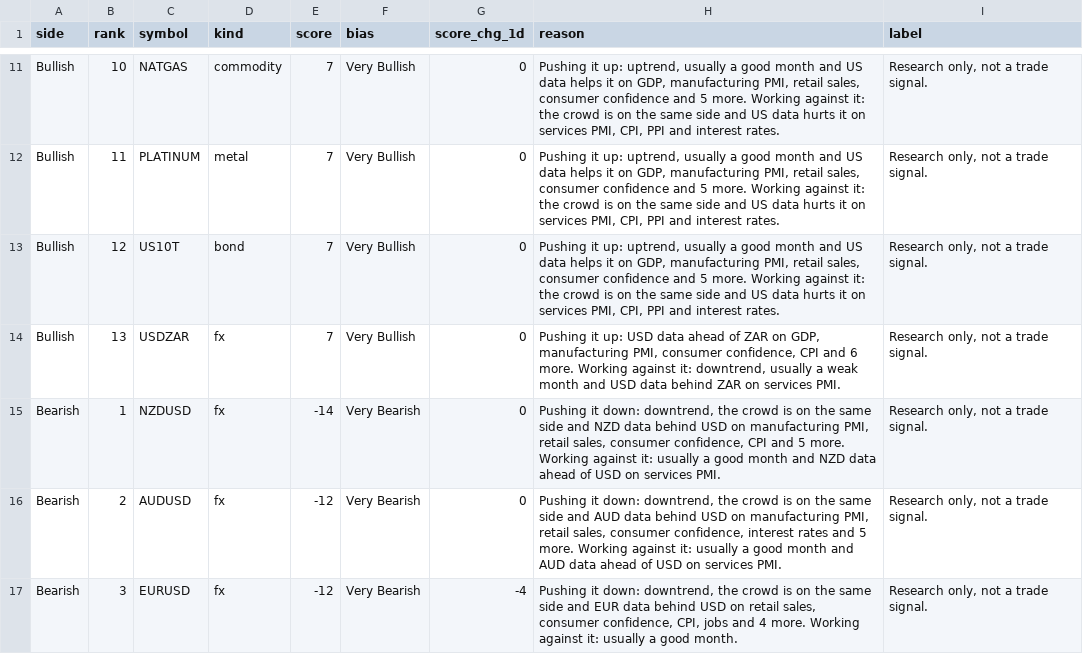
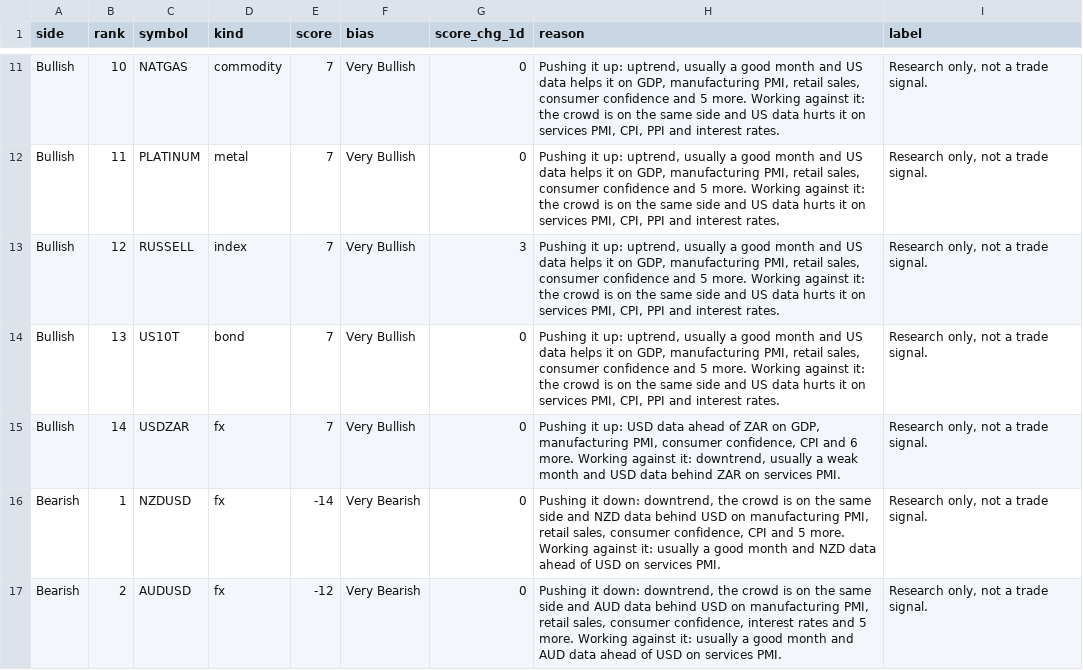
Before and after one commit to PatelNicknp/nicks-edge-dashboard, a CSV file: output/trade_ideas.csv, drawn as a sheet; only a part is shown, gaps mark what is left out; the shorter side is filled out with more unchanged rows.

Commit message:
Update data 2026-11-10T21:29Z

```diff
--- a/output/trade_ideas.csv
+++ b/output/trade_ideas.csv
@@ -12,4 +12,5 @@ Bullish,10,NATGAS,commodity,7,Very Bullish,0,"Pushing it up: uptrend, usually a
 Bullish,11,PLATINUM,metal,7,Very Bullish,0,"Pushing it up: uptrend, usually a good month and US data helps it on GDP, manufacturing PMI, retail sales, consumer confidence and 5 more. Working against it: the crowd is on the same side and US data hurts it on services PMI, CPI, PPI and interest rates.","Research only, not a trade signal."
-Bullish,12,US10T,bond,7,Very Bullish,0,"Pushing it up: uptrend, usually a good month and US data helps it on GDP, manufacturing PMI, retail sales, consumer confidence and 5 more. Working against it: the crowd is on the same side and US data hurts it on services PMI, CPI, PPI and interest rates.","Research only, not a trade signal."
-Bullish,13,USDZAR,fx,7,Very Bullish,0,"Pushing it up: USD data ahead of ZAR on GDP, manufacturing PMI, consumer confidence, CPI and 6 more. Working against it: downtrend, usually a weak month and USD data behind ZAR on services PMI.","Research only, not a trade signal."
+Bullish,12,RUSSELL,index,7,Very Bullish,3,"Pushing it up: uptrend, usually a good month and US data helps it on GDP, manufacturing PMI, retail sales, consumer confidence and 5 more. Working against it: the crowd is on the same side and US data hurts it on services PMI, CPI, PPI and interest rates.","Research only, not a trade signal."
+Bullish,13,US10T,bond,7,Very Bullish,0,"Pushing it up: uptrend, usually a good month and US data helps it on GDP, manufacturing PMI, retail sales, consumer confidence and 5 more. Working against it: the crowd is on the same side and US data hurts it on services PMI, CPI, PPI and interest rates.","Research only, not a trade signal."
+Bullish,14,USDZAR,fx,7,Very Bullish,0,"Pushing it up: USD data ahead of ZAR on GDP, manufacturing PMI, consumer confidence, CPI and 6 more. Working against it: downtrend, usually a weak month and USD data behind ZAR on services PMI.","Research only, not a trade signal."
 Bearish,1,NZDUSD,fx,-14,Very Bearish,0,"Pushing it down: downtrend, the crowd is on the same side and NZD data behind USD on manufacturing PMI, retail sales, consumer confidence, CPI and 5 more. Working against it: usually a good month and NZD data ahead of USD on services PMI.","Research only, not a trade signal."
```
Also changed, not shown: cache/fred_DFF.csv, output/ai_method.csv, 31 other files.
